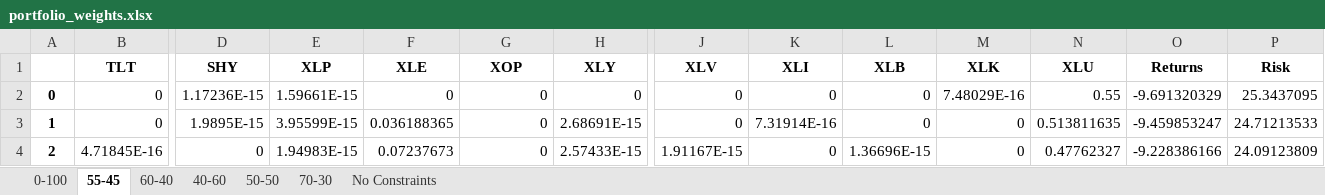
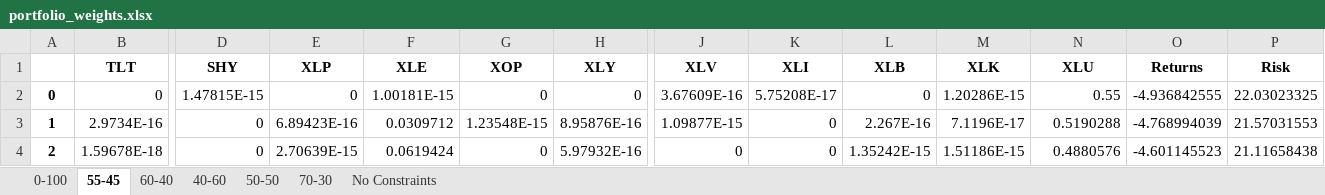
Before and after one commit to crg2kvm/summer-2023, an Excel workbook: portfolio_weights.xlsx, sheet 55-45, drawn as a sheet; only a part is shown, gaps mark what is left out; values as stored, in another font and other column widths than the file's, no borders; the diff covers the shown part only; the diff names each change by its address in the sheet, - before the commit and + after, or states it on an @@ line.

```diff
--- a/portfolio_weights.xlsx (sheet 55-45)
+++ b/portfolio_weights.xlsx (sheet 55-45)
-D2 (SHY): 1.17236E-15
+D2 (SHY): 1.47815E-15
-E2 (XLP): 1.59661E-15
+E2 (XLP): 0
-F2 (XLE): 0
+F2 (XLE): 1.00181E-15
-J2 (XLV): 0
+J2 (XLV): 3.67609E-16
-K2 (XLI): 0
+K2 (XLI): 5.75208E-17
-M2 (XLK): 7.48029E-16
+M2 (XLK): 1.20286E-15
-O2 (Returns): -9.691320329
+O2 (Returns): -4.936842555
-P2 (Risk): 25.3437095
+P2 (Risk): 22.03023325
-B3 (TLT): 0
+B3 (TLT): 2.9734E-16
-D3 (SHY): 1.9895E-15
+D3 (SHY): 0
-E3 (XLP): 3.95599E-15
+E3 (XLP): 6.89423E-16
-F3 (XLE): 0.036188365
+F3 (XLE): 0.0309712
-G3 (XOP): 0
+G3 (XOP): 1.23548E-15
-H3 (XLY): 2.68691E-15
+H3 (XLY): 8.95876E-16
-J3 (XLV): 0
+J3 (XLV): 1.09877E-15
-K3 (XLI): 7.31914E-16
+K3 (XLI): 0
-L3 (XLB): 0
+L3 (XLB): 2.267E-16
-M3 (XLK): 0
+M3 (XLK): 7.1196E-17
-N3 (XLU): 0.513811635
+N3 (XLU): 0.5190288
-O3 (Returns): -9.459853247
+O3 (Returns): -4.768994039
-P3 (Risk): 24.71213533
+P3 (Risk): 21.57031553
-B4 (TLT): 4.71845E-16
+B4 (TLT): 1.59678E-18
-E4 (XLP): 1.94983E-15
+E4 (XLP): 2.70639E-15
-F4 (XLE): 0.07237673
+F4 (XLE): 0.0619424
-H4 (XLY): 2.57433E-15
+H4 (XLY): 5.97932E-16
-J4 (XLV): 1.91167E-15
+J4 (XLV): 0
-L4 (XLB): 1.36696E-15
+L4 (XLB): 1.35242E-15
-M4 (XLK): 0
+M4 (XLK): 1.51186E-15
-N4 (XLU): 0.47762327
+N4 (XLU): 0.4880576
-O4 (Returns): -9.228386166
+O4 (Returns): -4.601145523
-P4 (Risk): 24.09123809
+P4 (Risk): 21.11658438
```
Also changed, not shown: 1246 edited cells elsewhere in this sheet, sheet No Constraints, sheet 60-40, sheet 50-50, sheet 40-60, sheet 70-30, sheet 0-100, 6 other files.
